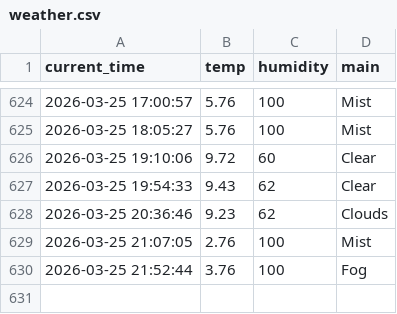
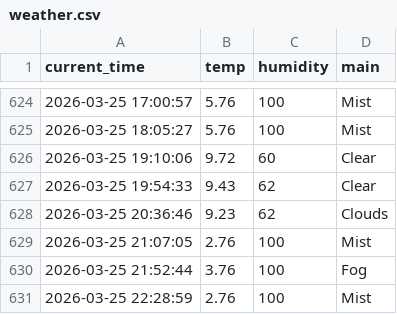
Before and after one commit to kimkcj2007-code/weather_5m, a CSV file: weather.csv, drawn as a sheet; only a part is shown, gaps mark what is left out.

```diff
--- a/weather.csv
+++ b/weather.csv
@@ -630 +630,2 @@ current_time,temp,humidity,main
 2026-03-25 21:52:44,3.76,100,Fog
+2026-03-25 22:28:59,2.76,100,Mist
```
